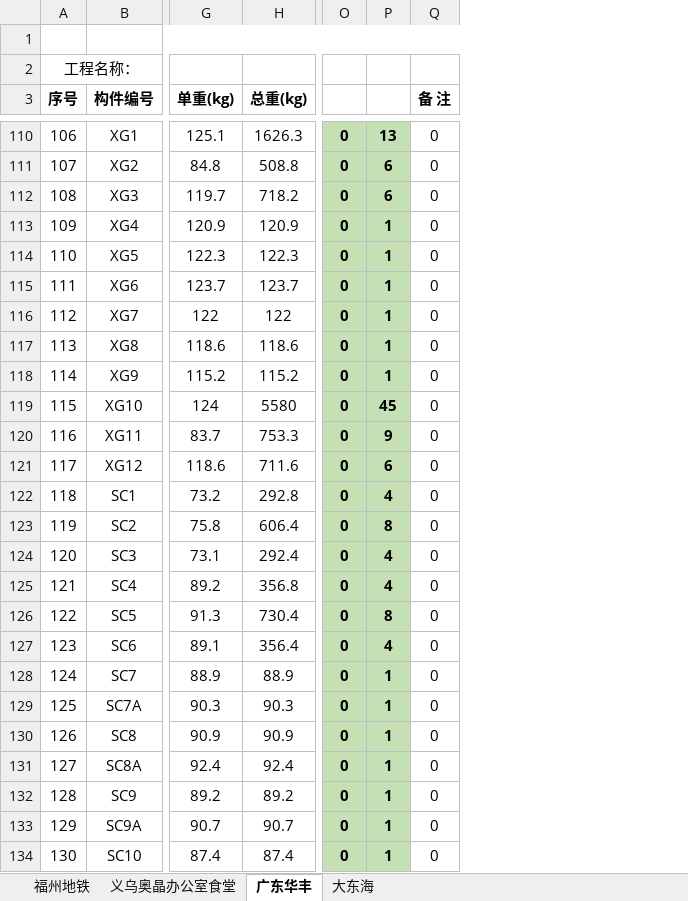
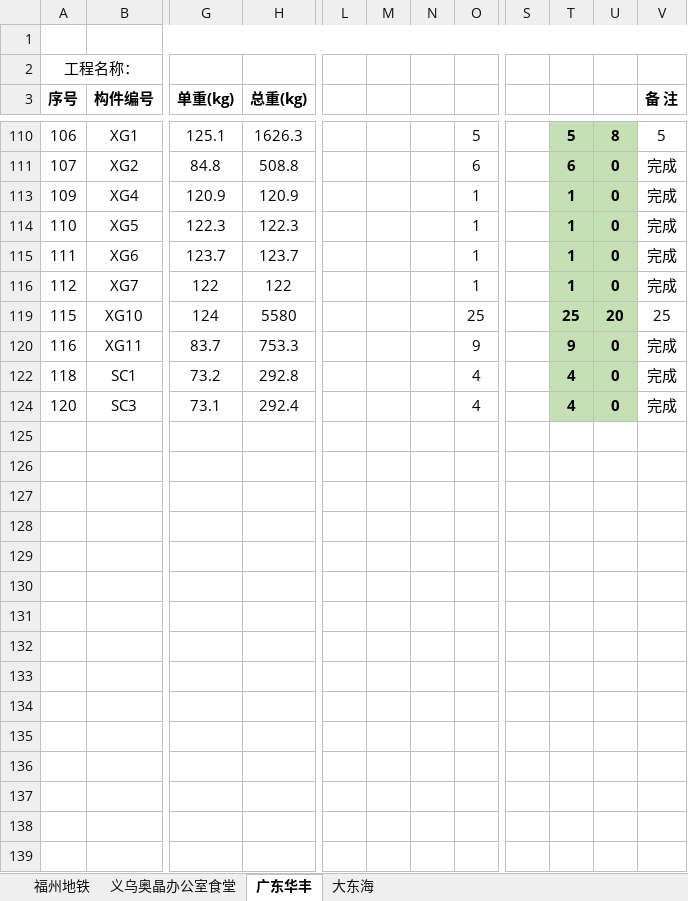
Before and after one commit to LuJZ1402/Upan, an Excel workbook: 油漆统计.xlsx, sheet 广东华丰, drawn as a sheet; only a part is shown, gaps mark what is left out; values as stored, in another font and other column widths than the file's, no borders; removed rows and columns are numbered as before the commit, all else as after; rows hold the shown columns only; the diff covers the shown part only; the diff names each change by its address in the sheet, - before the commit and + after, or states it on an @@ line.

```diff
--- a/油漆统计.xlsx (sheet 广东华丰)
+++ b/油漆统计.xlsx (sheet 广东华丰)
+column L, empty
+column M, empty
+column N, empty
+column O, rows 110-124: 5 | 6 | 1 | 1 | 1 | 1 | 25 | 9 | 4 | 4
-column O, rows 110-111: 0 | 0; rows 113-116: all 0; rows 119-120: 0 | 0; row 122: 0; row 124: 0
-column P, rows 110-111: 13 | 6; rows 113-116: all 1; rows 119-120: 45 | 9; row 122: 4; row 124: 4
+column S, empty
+column T, rows 110-124: 5 | 6 | 1 | 1 | 1 | 1 | 25 | 9 | 4 | 4
+column U, rows 110-124: 8 | 0 | 0 | 0 | 0 | 0 | 20 | 0 | 0 | 0
-V110 (备 注): 0
+V110 (备 注): 5
-V111 (备 注): 0
+V111 (备 注): 完成
@@ row 112 hidden: 108 | XG3 | 119.7 | 718.2 | 0 | 6 | 0 @@
-V113:V116 (备 注): 0
+V113:V116 (备 注): 完成
@@ row 117 hidden: 113 | XG8 | 118.6 | 118.6 | 0 | 1 | 0 @@
@@ row 118 hidden: 114 | XG9 | 115.2 | 115.2 | 0 | 1 | 0 @@
-V119 (备 注): 0
+V119 (备 注): 25
-V120 (备 注): 0
+V120 (备 注): 完成
@@ row 121 hidden: 117 | XG12 | 118.6 | 711.6 | 0 | 6 | 0 @@
-V122 (备 注): 0
+V122 (备 注): 完成
@@ row 123 hidden: 119 | SC2 | 75.8 | 606.4 | 0 | 8 | 0 @@
-V124 (备 注): 0
+V124 (备 注): 完成
@@ row 125 hidden: 121 | SC4 | 89.2 | 356.8 | 0 | 4 | 0 @@
@@ row 126 hidden: 122 | SC5 | 91.3 | 730.4 | 0 | 8 | 0 @@
@@ row 127 hidden: 123 | SC6 | 89.1 | 356.4 | 0 | 4 | 0 @@
@@ row 128 hidden: 124 | SC7 | 88.9 | 88.9 | 0 | 1 | 0 @@
@@ row 129 hidden: 125 | SC7A | 90.3 | 90.3 | 0 | 1 | 0 @@
@@ row 130 hidden: 126 | SC8 | 90.9 | 90.9 | 0 | 1 | 0 @@
@@ row 131 hidden: 127 | SC8A | 92.4 | 92.4 | 0 | 1 | 0 @@
@@ row 132 hidden: 128 | SC9 | 89.2 | 89.2 | 0 | 1 | 0 @@
@@ row 133 hidden: 129 | SC9A | 90.7 | 90.7 | 0 | 1 | 0 @@
@@ row 134 hidden: 130 | SC10 | 87.4 | 87.4 | 0 | 1 | 0 @@
```
Also changed, not shown: 17 removed rows, 93 hidden or unhidden rows and 4 edited cells elsewhere in this sheet, hidden cells.
